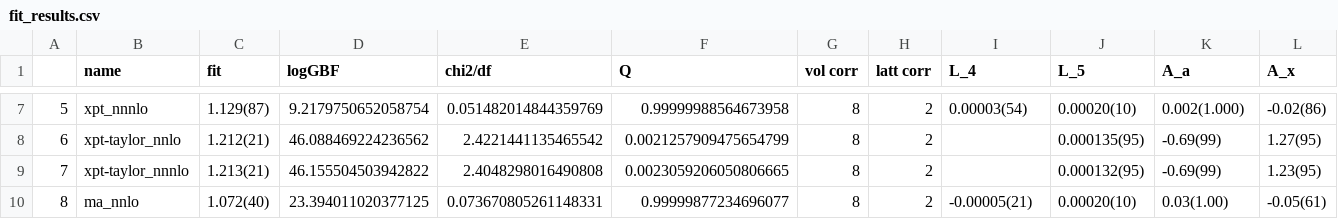
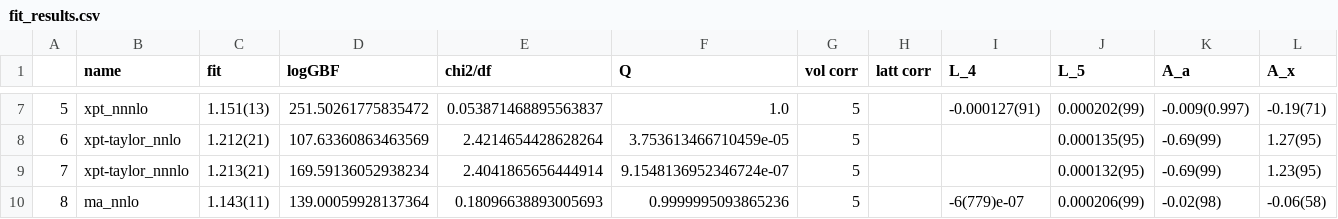
Before and after one commit to callat-qcd/project_fkfpi, a CSV file: results/fit_results.csv, drawn as a sheet; only a part is shown, gaps mark what is left out; the diff covers the shown part only; the diff names each change by its address in the sheet, - before the commit and + after, or states it on an @@ line.

```diff
--- a/results/fit_results.csv
+++ b/results/fit_results.csv
-C7 (fit): 1.129(87)
+C7 (fit): 1.151(13)
-D7 (logGBF): 9.2179750652058754
+D7 (logGBF): 251.50261775835472
-E7 (chi2/df): 0.051482014844359769
+E7 (chi2/df): 0.053871468895563837
-F7 (Q): 0.99999988564673958
+F7 (Q): 1.0
-G7:G10 (vol corr): 8
+G7:G10 (vol corr): 5
-H7:H10 (latt corr): 2
+H7:H10 (latt corr): (empty)
-I7 (L_4): 0.00003(54)
+I7 (L_4): -0.000127(91)
-J7 (L_5): 0.00020(10)
+J7 (L_5): 0.000202(99)
-K7 (A_a): 0.002(1.000)
+K7 (A_a): -0.009(0.997)
-L7 (A_x): -0.02(86)
+L7 (A_x): -0.19(71)
-D8 (logGBF): 46.088469224236562
+D8 (logGBF): 107.63360863463569
-E8 (chi2/df): 2.4221441135465542
+E8 (chi2/df): 2.4214654428628264
-F8 (Q): 0.0021257909475654799
+F8 (Q): 3.753613466710459e-05
-D9 (logGBF): 46.155504503942822
+D9 (logGBF): 169.59136052938234
-E9 (chi2/df): 2.4048298016490808
+E9 (chi2/df): 2.4041865656444914
-F9 (Q): 0.0023059206050806665
+F9 (Q): 9.1548136952346724e-07
-C10 (fit): 1.072(40)
+C10 (fit): 1.143(11)
-D10 (logGBF): 23.394011020377125
+D10 (logGBF): 139.00059928137364
-E10 (chi2/df): 0.073670805261148331
+E10 (chi2/df): 0.18096638893005693
-F10 (Q): 0.99999877234696077
+F10 (Q): 0.9999995093865236
-I10 (L_4): -0.00005(21)
+I10 (L_4): -6(779)e-07
-J10 (L_5): 0.00020(10)
+J10 (L_5): 0.000206(99)
-K10 (A_a): 0.03(1.00)
+K10 (A_a): -0.02(98)
-L10 (A_x): -0.05(61)
+L10 (A_x): -0.06(58)
```
Also changed, not shown: 3 added rows and 89 edited cells elsewhere in this file, 4 other files.
